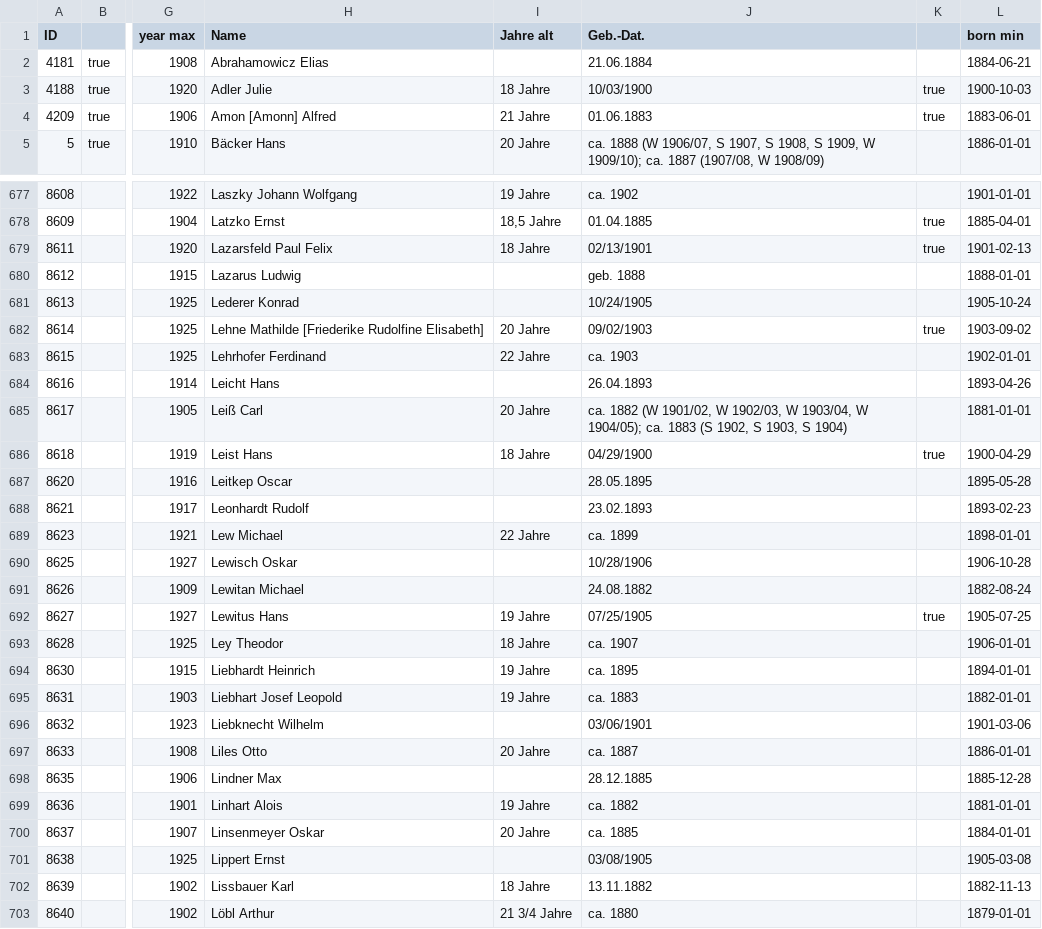
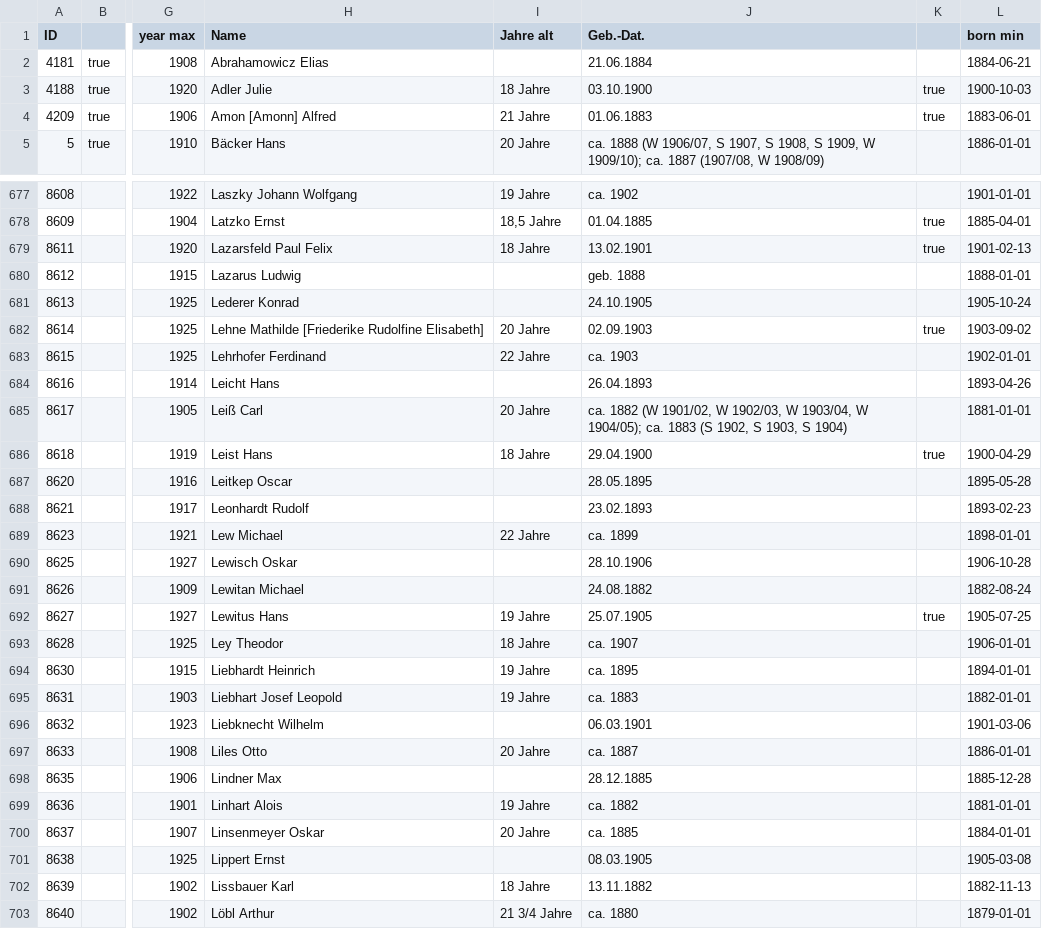
Before and after one commit to sesogr/acdh-stud-db, a TSV file: files/final_student_person_Jus_1897_1927_mit_ID-1.color-columns.tsv, drawn as a sheet; only a part is shown, gaps mark what is left out; the diff covers the shown part only; the diff names each change by its address in the sheet, - before the commit and + after, or states it on an @@ line.

Commit message:
Fix date formatting issues in spreadsheet and convert to TSV again

```diff
--- a/files/final_student_person_Jus_1897_1927_mit_ID-1.color-columns.tsv
+++ b/files/final_student_person_Jus_1897_1927_mit_ID-1.color-columns.tsv
-J3 (Geb.-Dat.): 10/03/1900
+J3 (Geb.-Dat.): 03.10.1900
-J679 (Geb.-Dat.): 02/13/1901
+J679 (Geb.-Dat.): 13.02.1901
-J681 (Geb.-Dat.): 10/24/1905
+J681 (Geb.-Dat.): 24.10.1905
-J682 (Geb.-Dat.): 09/02/1903
+J682 (Geb.-Dat.): 02.09.1903
-J686 (Geb.-Dat.): 04/29/1900
+J686 (Geb.-Dat.): 29.04.1900
-J690 (Geb.-Dat.): 10/28/1906
+J690 (Geb.-Dat.): 28.10.1906
-J692 (Geb.-Dat.): 07/25/1905
+J692 (Geb.-Dat.): 25.07.1905
-J696 (Geb.-Dat.): 03/06/1901
+J696 (Geb.-Dat.): 06.03.1901
-J701 (Geb.-Dat.): 03/08/1905
+J701 (Geb.-Dat.): 08.03.1905
```
Also changed, not shown: 84 edited cells elsewhere in this file.
